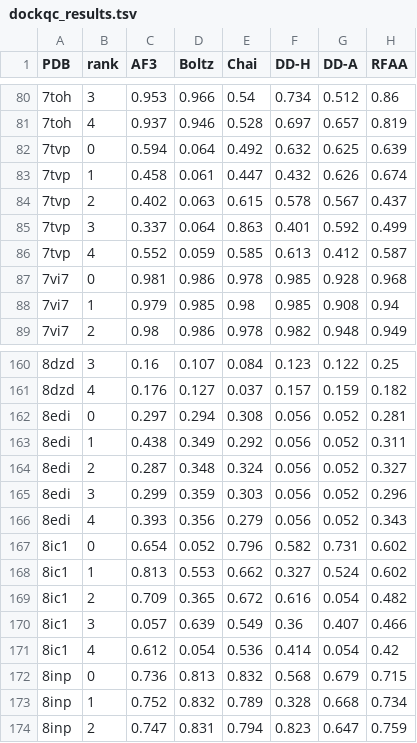
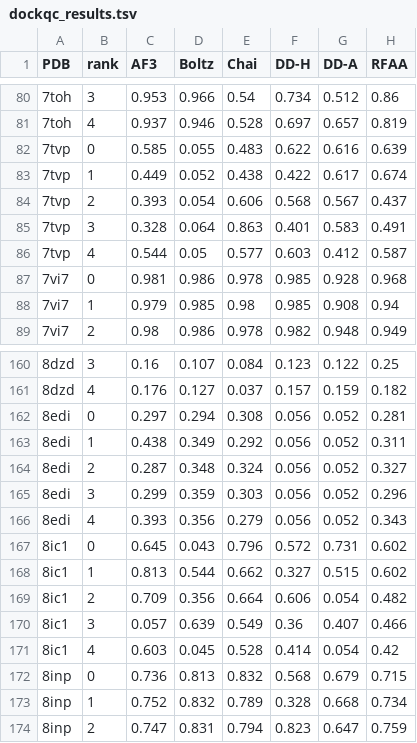
Before and after one commit to swcanner/ubcapin_clean, a TSV file: dockqc_results.tsv, drawn as a sheet; only a part is shown, gaps mark what is left out; the diff covers the shown part only.

```diff
--- a/dockqc_results.tsv
+++ b/dockqc_results.tsv
@@ -81,7 +81,7 @@ PDB	rank	AF3	Boltz	Chai	DD-H	DD-A	RFAA
 7toh	4	0.937	0.946	0.528	0.697	0.657	0.819	
-7tvp	0	0.594	0.064	0.492	0.632	0.625	0.639	
-7tvp	1	0.458	0.061	0.447	0.432	0.626	0.674	
-7tvp	2	0.402	0.063	0.615	0.578	0.567	0.437	
-7tvp	3	0.337	0.064	0.863	0.401	0.592	0.499	
-7tvp	4	0.552	0.059	0.585	0.613	0.412	0.587	
+7tvp	0	0.585	0.055	0.483	0.622	0.616	0.639	
+7tvp	1	0.449	0.052	0.438	0.422	0.617	0.674	
+7tvp	2	0.393	0.054	0.606	0.568	0.567	0.437	
+7tvp	3	0.328	0.064	0.863	0.401	0.583	0.491	
+7tvp	4	0.544	0.05	0.577	0.603	0.412	0.587	
 7vi7	0	0.981	0.986	0.978	0.985	0.928	0.968	
@@ -166,7 +166,7 @@ PDB	rank	AF3	Boltz	Chai	DD-H	DD-A	RFAA
 8edi	4	0.393	0.356	0.279	0.056	0.052	0.343	
-8ic1	0	0.654	0.052	0.796	0.582	0.731	0.602	
-8ic1	1	0.813	0.553	0.662	0.327	0.524	0.602	
-8ic1	2	0.709	0.365	0.672	0.616	0.054	0.482	
+8ic1	0	0.645	0.043	0.796	0.572	0.731	0.602	
+8ic1	1	0.813	0.544	0.662	0.327	0.515	0.602	
+8ic1	2	0.709	0.356	0.664	0.606	0.054	0.482	
 8ic1	3	0.057	0.639	0.549	0.36	0.407	0.466	
-8ic1	4	0.612	0.054	0.536	0.414	0.054	0.42	
+8ic1	4	0.603	0.045	0.528	0.414	0.054	0.42	
 8inp	0	0.736	0.813	0.832	0.568	0.679	0.715	
```
Also changed, not shown: 113 edited cells elsewhere in this file.
